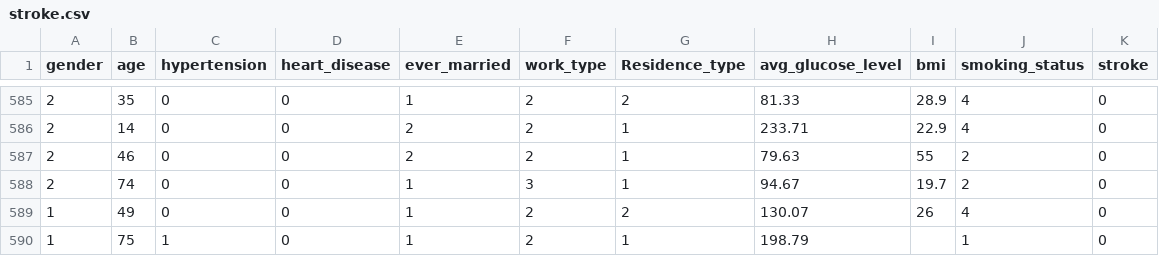
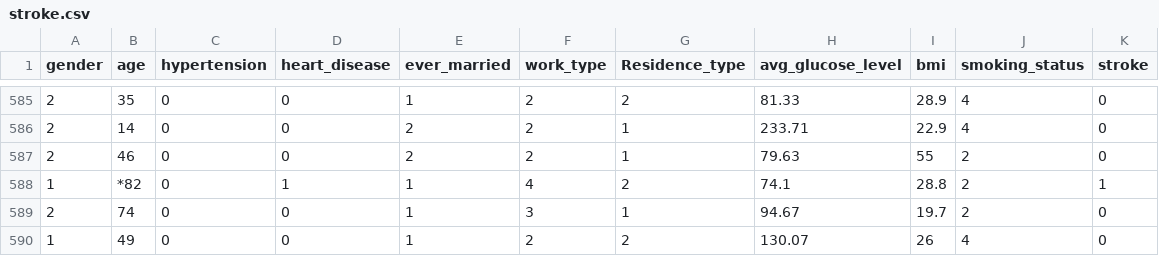
Before and after one commit to HazmanNaim/General-Assembly-Data-Analytics-and-Data-Science, a CSV file: GA-DSBC-23/Unit-3/Unit-3-03 Feature Importance/stroke.csv, drawn as a sheet; only a part is shown, gaps mark what is left out; the shorter side is filled out with more unchanged rows.

Commit message:
Update Unit 3

```diff
--- a/GA-DSBC-23/Unit-3/Unit-3-03 Feature Importance/stroke.csv
+++ b/GA-DSBC-23/Unit-3/Unit-3-03 Feature Importance/stroke.csv
@@ -587,2 +587,3 @@ gender,age,hypertension,heart_disease,ever_married,work_type,Residence_type,avg_
 2,46,0,0,2,2,1,79.63,55,2,0
+1,*82,0,1,1,4,2,74.1,28.8,2,1
 2,74,0,0,1,3,1,94.67,19.7,2,0
```
Also changed, not shown: 9 other files.
